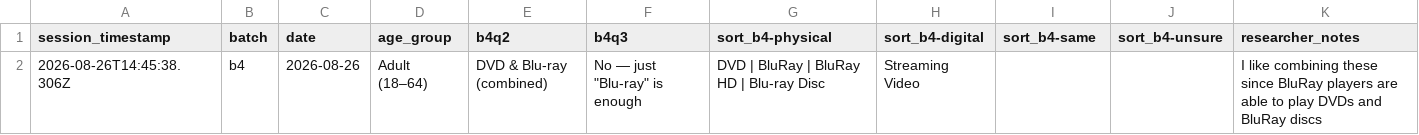
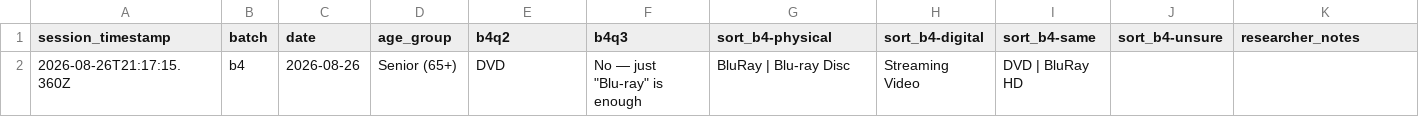
Before and after one commit to northbrooklibrary/site-ux-data, a CSV file: data/NPL_UX_B4_2026-08-26_participant.csv, drawn as a sheet.

```diff
--- a/data/NPL_UX_B4_2026-08-26_participant.csv
+++ b/data/NPL_UX_B4_2026-08-26_participant.csv
@@ -1,2 +1,2 @@
 "session_timestamp","batch","date","age_group","b4q2","b4q3","sort_b4-physical","sort_b4-digital","sort_b4-same","sort_b4-unsure","researcher_notes"
-"2026-08-26T14:45:38.306Z","b4","2026-08-26","Adult (18–64)","DVD & Blu-ray (combined)","No — just ""Blu-ray"" is enough","DVD | BluRay | BluRay HD | Blu-ray Disc","Streaming Video","","","I like combining these since BluRay players are able to play DVDs and BluRay discs"
+"2026-08-26T21:17:15.360Z","b4","2026-08-26","Senior (65+)","DVD","No — just ""Blu-ray"" is enough","BluRay | Blu-ray Disc","Streaming Video","DVD | BluRay HD","",""
```
